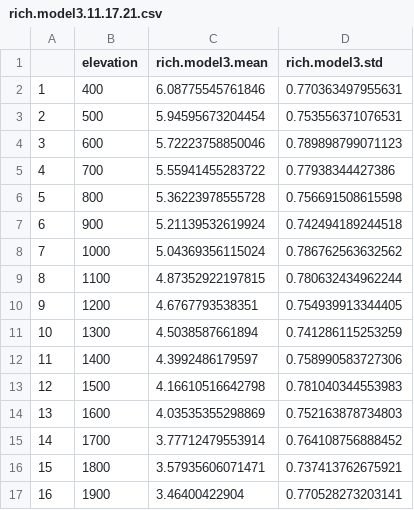
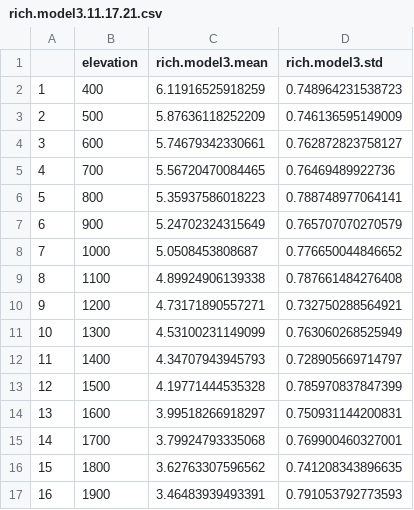
Before and after one commit to mjfarruggia/mtn-mosaics, a CSV file: data/processed/rich.model3.11.17.21.csv, drawn as a sheet; only a part is shown; the diff covers the shown part only.

```diff
--- a/data/processed/rich.model3.11.17.21.csv
+++ b/data/processed/rich.model3.11.17.21.csv
@@ -1,17 +1,17 @@
 "","elevation","rich.model3.mean","rich.model3.std"
-"1",400,6.08775545761846,0.770363497955631
-"2",500,5.94595673204454,0.753556371076531
-"3",600,5.72223758850046,0.789898799071123
-"4",700,5.55941455283722,0.77938344427386
-"5",800,5.36223978555728,0.756691508615598
-"6",900,5.21139532619924,0.742494189244518
-"7",1000,5.04369356115024,0.786762563632562
-"8",1100,4.87352922197815,0.780632434962244
-"9",1200,4.6767793538351,0.754939913344405
-"10",1300,4.5038587661894,0.741286115253259
-"11",1400,4.3992486179597,0.758990583727306
-"12",1500,4.16610516642798,0.781040344553983
-"13",1600,4.03535355298869,0.752163878734803
-"14",1700,3.77712479553914,0.764108756888452
-"15",1800,3.57935606071471,0.737413762675921
-"16",1900,3.46400422904,0.770528273203141
+"1",400,6.11916525918259,0.748964231538723
+"2",500,5.87636118252209,0.746136595149009
+"3",600,5.74679342330661,0.762872823758127
+"4",700,5.56720470084465,0.76469489922736
+"5",800,5.35937586018223,0.788748977064141
+"6",900,5.24702324315649,0.765707070270579
+"7",1000,5.0508453808687,0.776650044846652
+"8",1100,4.89924906139338,0.787661484276408
+"9",1200,4.73171890557271,0.732750288564921
+"10",1300,4.53100231149099,0.763060268525949
+"11",1400,4.34707943945793,0.728905669714797
+"12",1500,4.19771444535328,0.785970837847399
+"13",1600,3.99518266918297,0.750931144200831
+"14",1700,3.79924793335068,0.769900460327001
+"15",1800,3.62763307596562,0.741208343896635
+"16",1900,3.46483939493391,0.791053792773593
```
Also changed, not shown: 12 edited cells elsewhere in this file, data/processed/DOCRun.csv, data/processed/VegProp.csv, 14 other files.
